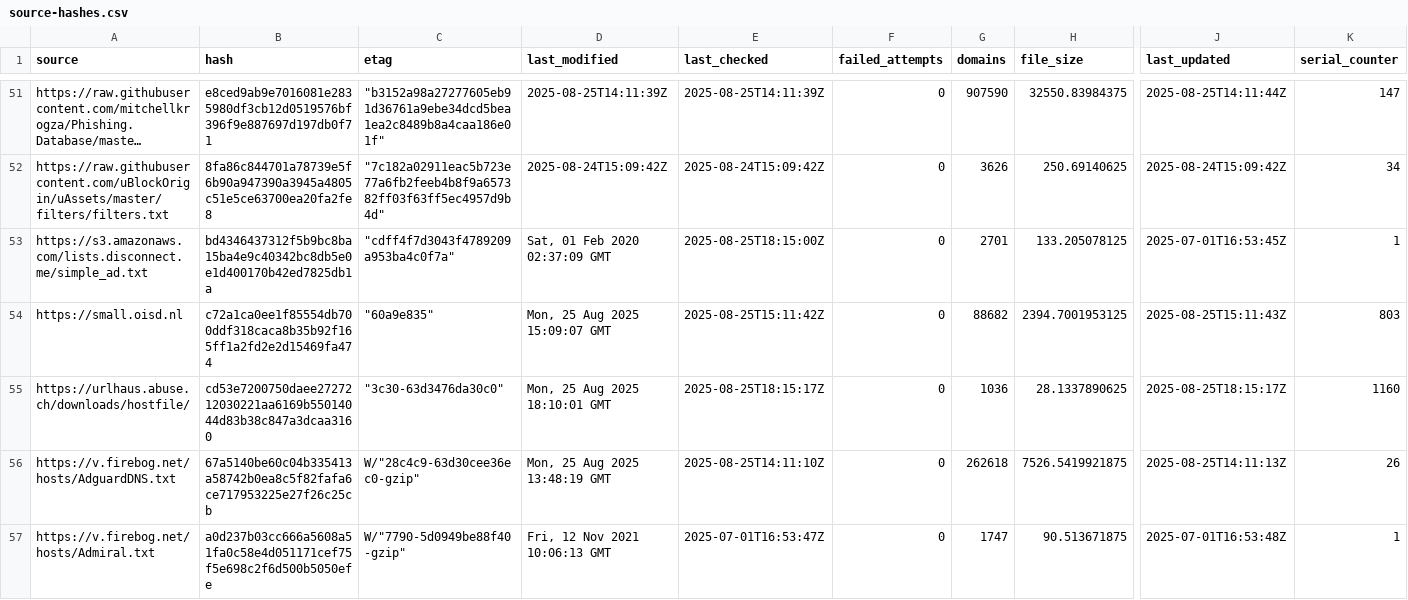
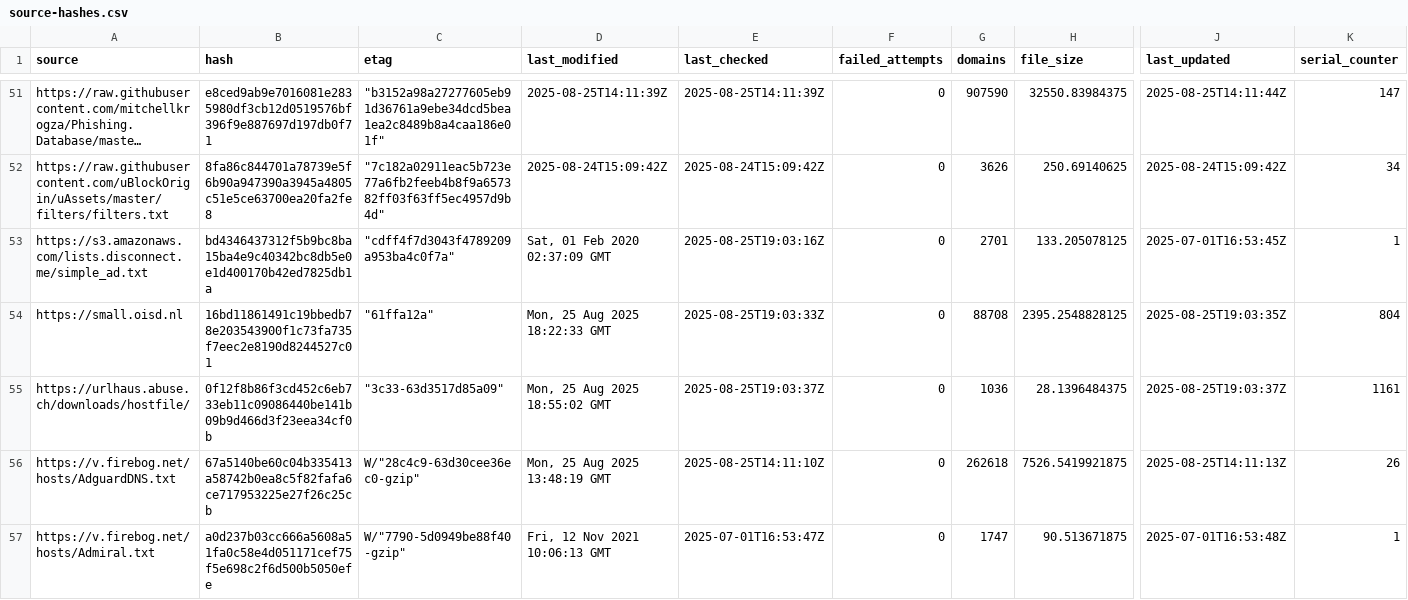
Before and after one commit to siosios/RPZ-Blocklists, a CSV file: tools/source-hashes.csv, drawn as a sheet; only a part is shown, gaps mark what is left out; long unchanged cells end in …; the diff covers the shown part only; the diff names each change by its address in the sheet, - before the commit and + after, or states it on an @@ line.

```diff
--- a/tools/source-hashes.csv
+++ b/tools/source-hashes.csv
-E53 (last_checked): 2025-08-25T18:15:00Z
+E53 (last_checked): 2025-08-25T19:03:16Z
-B54 (hash): c72a1ca0ee1f85554db700ddf318caca8b35b92f165ff1a2fd2e2d15469fa474
+B54 (hash): 16bd11861491c19bbedb78e203543900f1c73fa735f7eec2e8190d8244527c01
-C54 (etag): "60a9e835"
+C54 (etag): "61ffa12a"
-D54 (last_modified): Mon, 25 Aug 2025 15:09:07 GMT
+D54 (last_modified): Mon, 25 Aug 2025 18:22:33 GMT
-E54 (last_checked): 2025-08-25T15:11:42Z
+E54 (last_checked): 2025-08-25T19:03:33Z
-G54 (domains): 88682
+G54 (domains): 88708
-H54 (file_size): 2394.7001953125
+H54 (file_size): 2395.2548828125
-J54 (last_updated): 2025-08-25T15:11:43Z
+J54 (last_updated): 2025-08-25T19:03:35Z
-K54 (serial_counter): 803
+K54 (serial_counter): 804
-B55 (hash): cd53e7200750daee2727212030221aa6169b55014044d83b38c847a3dcaa3160
+B55 (hash): 0f12f8b86f3cd452c6eb733eb11c09086440be141b09b9d466d3f23eea34cf0b
-C55 (etag): "3c30-63d3476da30c0"
+C55 (etag): "3c33-63d3517d85a09"
-D55 (last_modified): Mon, 25 Aug 2025 18:10:01 GMT
+D55 (last_modified): Mon, 25 Aug 2025 18:55:02 GMT
-E55 (last_checked): 2025-08-25T18:15:17Z
+E55 (last_checked): 2025-08-25T19:03:37Z
-H55 (file_size): 28.1337890625
+H55 (file_size): 28.1396484375
-J55 (last_updated): 2025-08-25T18:15:17Z
+J55 (last_updated): 2025-08-25T19:03:37Z
-K55 (serial_counter): 1160
+K55 (serial_counter): 1161
```
Also changed, not shown: 24 edited cells elsewhere in this file, 6 other files.
